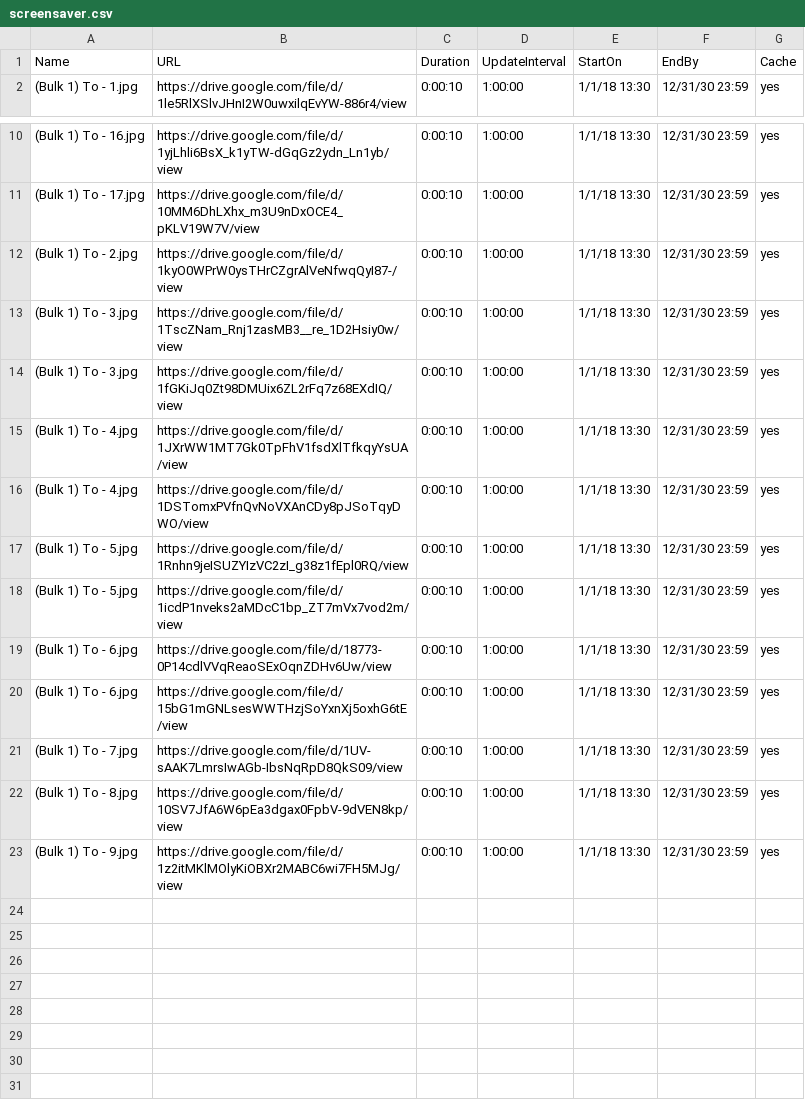
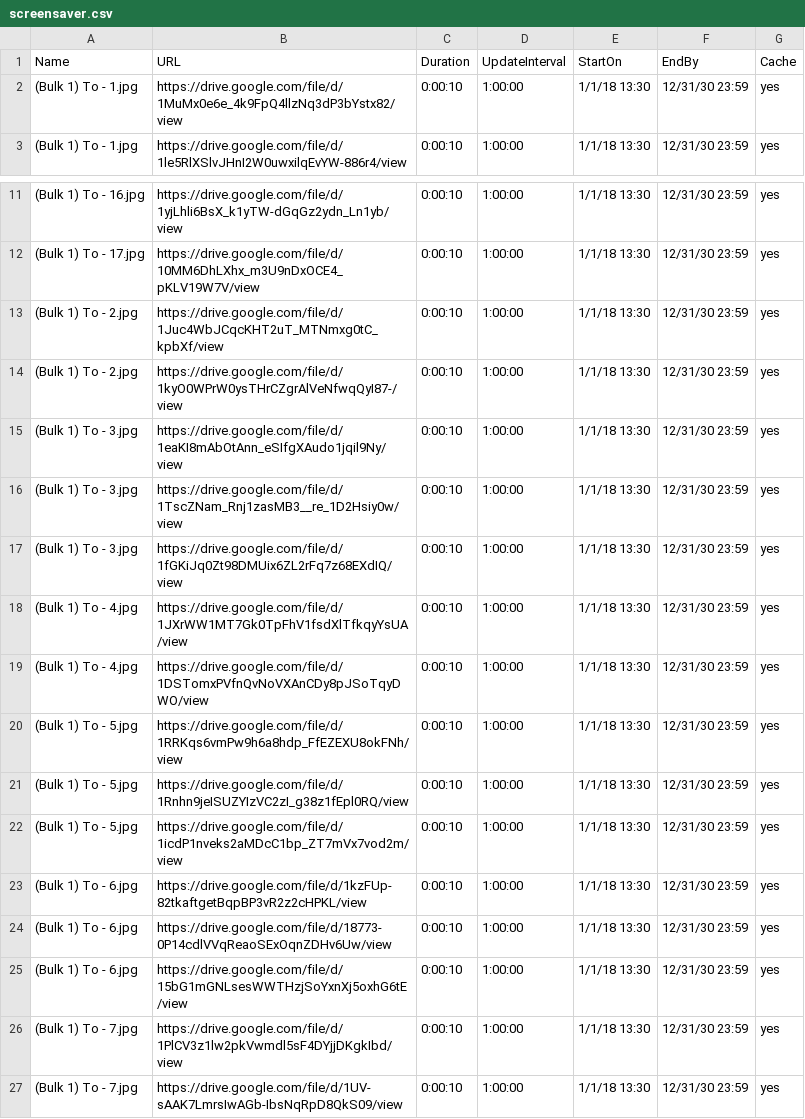
Before and after one commit to ams-ictfacilitator/GoogleSheetscsv, a CSV file: file/screensaver.csv, drawn as a sheet; only a part is shown, gaps mark what is left out; the shorter side is filled out with more unchanged rows; the diff names each change by its address in the sheet, - before the commit and + after, or states it on an @@ line.

Commit message:
Auto-update CSV from Gratitude Monitor Google Sheets

```diff
--- a/file/screensaver.csv
+++ b/file/screensaver.csv
+row 2: (Bulk 1) To - 1.jpg | https://drive.google.com/file/d/1MuMx0e6e_4k9FpQ4llzNq3dP3bYstx82/view | 0:00:10 | 1:00:00 | 1/1/18 13:30 | 12/31/30 23:59 | yes
+row 13: (Bulk 1) To - 2.jpg | https://drive.google.com/file/d/1Juc4WbJCqcKHT2uT_MTNmxg0tC_kpbXf/view | 0:00:10 | 1:00:00 | 1/1/18 13:30 | 12/31/30 23:59 | yes
+row 15: (Bulk 1) To - 3.jpg | https://drive.google.com/file/d/1eaKI8mAbOtAnn_eSIfgXAudo1jqil9Ny/view | 0:00:10 | 1:00:00 | 1/1/18 13:30 | 12/31/30 23:59 | yes
+row 20: (Bulk 1) To - 5.jpg | https://drive.google.com/file/d/1RRKqs6vmPw9h6a8hdp_FfEZEXU8okFNh/view | 0:00:10 | 1:00:00 | 1/1/18 13:30 | 12/31/30 23:59 | yes
+row 23: (Bulk 1) To - 6.jpg | https://drive.google.com/file/d/1kzFUp-82tkaftgetBqpBP3vR2z2cHPKL/view | 0:00:10 | 1:00:00 | 1/1/18 13:30 | 12/31/30 23:59 | yes
+row 26: (Bulk 1) To - 7.jpg | https://drive.google.com/file/d/1PlCV3z1lw2pkVwmdl5sF4DYjjDKgkIbd/view | 0:00:10 | 1:00:00 | 1/1/18 13:30 | 12/31/30 23:59 | yes
```
